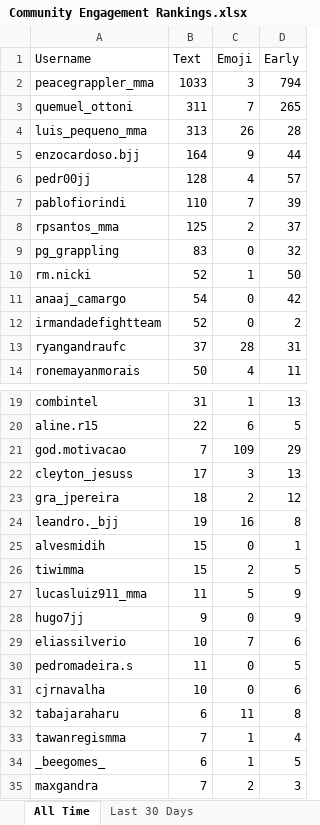
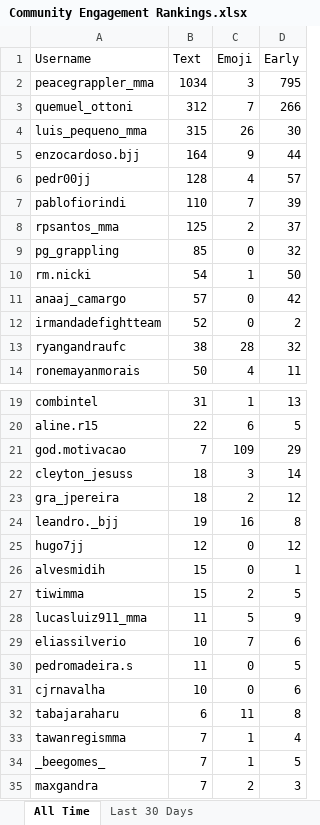
Before and after one commit to paxlucta/peace-grappler, an Excel workbook: Community Engagement Rankings.xlsx, sheet All Time, drawn as a sheet; only a part is shown, gaps mark what is left out; values as stored, in another font and other column widths than the file's, no borders; removed rows and columns are numbered as before the commit, all else as after; the diff names each change by its address in the sheet, - before the commit and + after, or states it on an @@ line.

```diff
--- a/Community Engagement Rankings.xlsx (sheet All Time)
+++ b/Community Engagement Rankings.xlsx (sheet All Time)
-B2 (Text): 1033
+B2 (Text): 1034
-D2 (Early): 794
+D2 (Early): 795
-B3 (Text): 311
+B3 (Text): 312
-D3 (Early): 265
+D3 (Early): 266
-B4 (Text): 313
+B4 (Text): 315
-D4 (Early): 28
+D4 (Early): 30
-B9 (Text): 83
+B9 (Text): 85
-B10 (Text): 52
+B10 (Text): 54
-B11 (Text): 54
+B11 (Text): 57
-B13 (Text): 37
+B13 (Text): 38
-D13 (Early): 31
+D13 (Early): 32
-B22 (Text): 17
+B22 (Text): 18
-D22 (Early): 13
+D22 (Early): 14
+row 25: hugo7jj | 12 | 0 | 12
-row 28: hugo7jj | 9 | 0 | 9
-B34 (Text): 6
+B34 (Text): 7
```
Also changed, not shown: sheet Last 30 Days, 2 other files.
